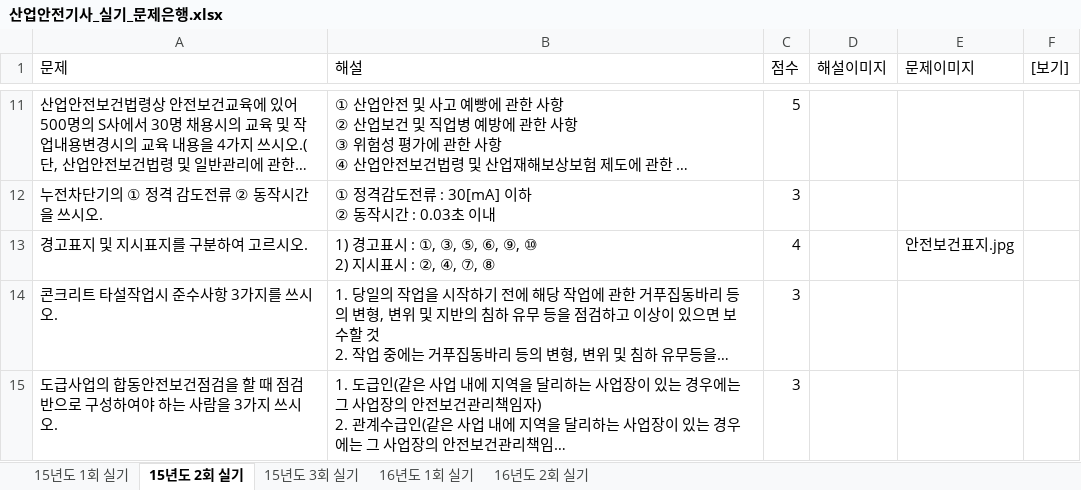
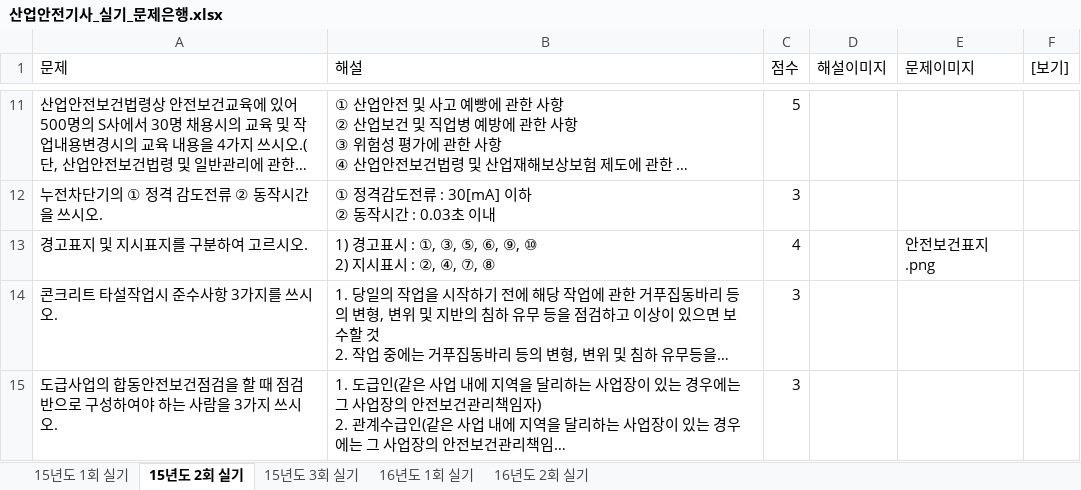
Before and after one commit to jeaha13/jeaha.cbt, an Excel workbook: 산업안전기사_실기_문제은행.xlsx, sheet 15년도 2회 실기, drawn as a sheet; only a part is shown, gaps mark what is left out; long unchanged cells end in …; values as stored, in another font and other column widths than the file's, no borders; the diff names each change by its address in the sheet, - before the commit and + after, or states it on an @@ line.

```diff
--- a/산업안전기사_실기_문제은행.xlsx (sheet 15년도 2회 실기)
+++ b/산업안전기사_실기_문제은행.xlsx (sheet 15년도 2회 실기)
-E13 (문제이미지): 안전보건표지.jpg
+E13 (문제이미지): 안전보건표지.png
```
Also changed, not shown: sheet 15년도 3회 실기.
